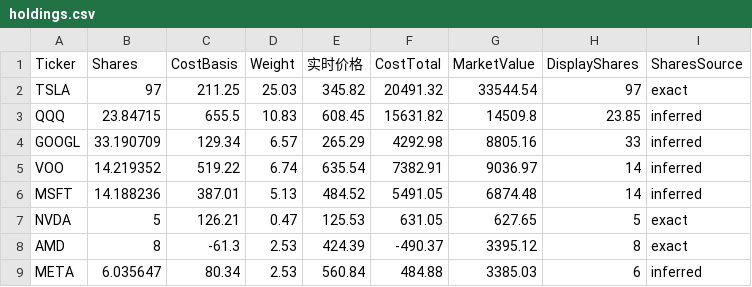
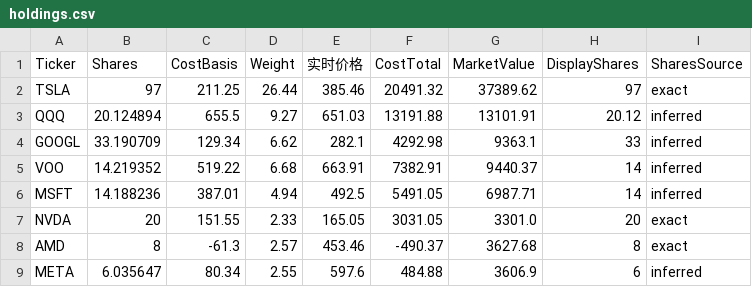
Before and after one commit to garychian/crypto-trix-public, a CSV file: public/data/holdings.csv, drawn as a sheet; only a part is shown; the diff covers the shown part only.

```diff
--- a/public/data/holdings.csv
+++ b/public/data/holdings.csv
@@ -1,9 +1,9 @@
 Ticker,Shares,CostBasis,Weight,实时价格,CostTotal,MarketValue,DisplayShares,SharesSource
-TSLA,97,211.25,25.03,345.82,20491.32,33544.54,97,exact
-QQQ,23.84715,655.5,10.83,608.45,15631.82,14509.8,23.85,inferred
-GOOGL,33.190709,129.34,6.57,265.29,4292.98,8805.16,33,inferred
-VOO,14.219352,519.22,6.74,635.54,7382.91,9036.97,14,inferred
-MSFT,14.188236,387.01,5.13,484.52,5491.05,6874.48,14,inferred
-NVDA,5,126.21,0.47,125.53,631.05,627.65,5,exact
-AMD,8,-61.3,2.53,424.39,-490.37,3395.12,8,exact
-META,6.035647,80.34,2.53,560.84,484.88,3385.03,6,inferred
+TSLA,97,211.25,26.44,385.46,20491.32,37389.62,97,exact
+QQQ,20.124894,655.5,9.27,651.03,13191.88,13101.91,20.12,inferred
+GOOGL,33.190709,129.34,6.62,282.1,4292.98,9363.1,33,inferred
+VOO,14.219352,519.22,6.68,663.91,7382.91,9440.37,14,inferred
+MSFT,14.188236,387.01,4.94,492.5,5491.05,6987.71,14,inferred
+NVDA,20,151.55,2.33,165.05,3031.05,3301.0,20,exact
+AMD,8,-61.3,2.57,453.46,-490.37,3627.68,8,exact
+META,6.035647,80.34,2.55,597.6,484.88,3606.9,6,inferred
```
Also changed, not shown: 18 edited cells elsewhere in this file, 8 other files.
